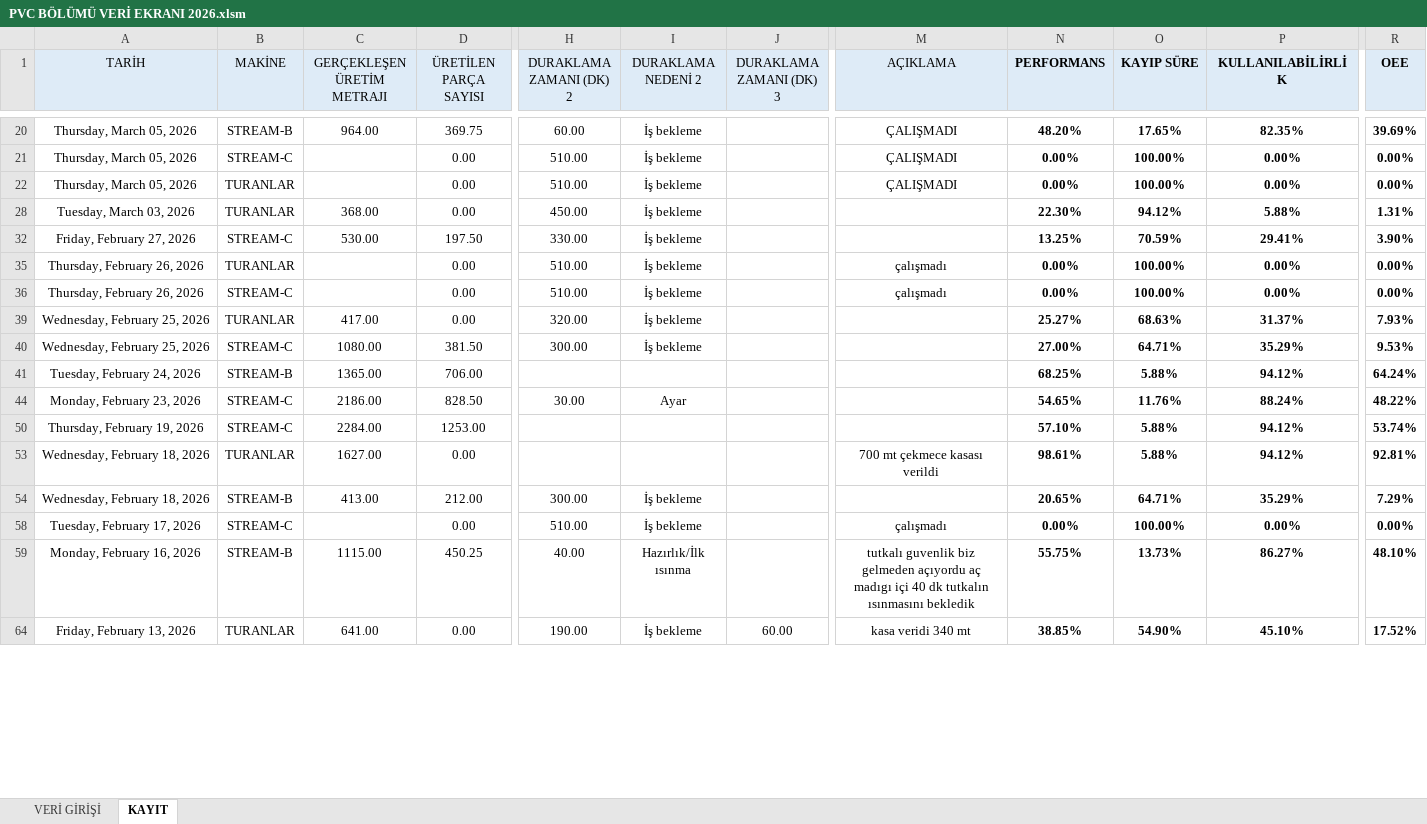
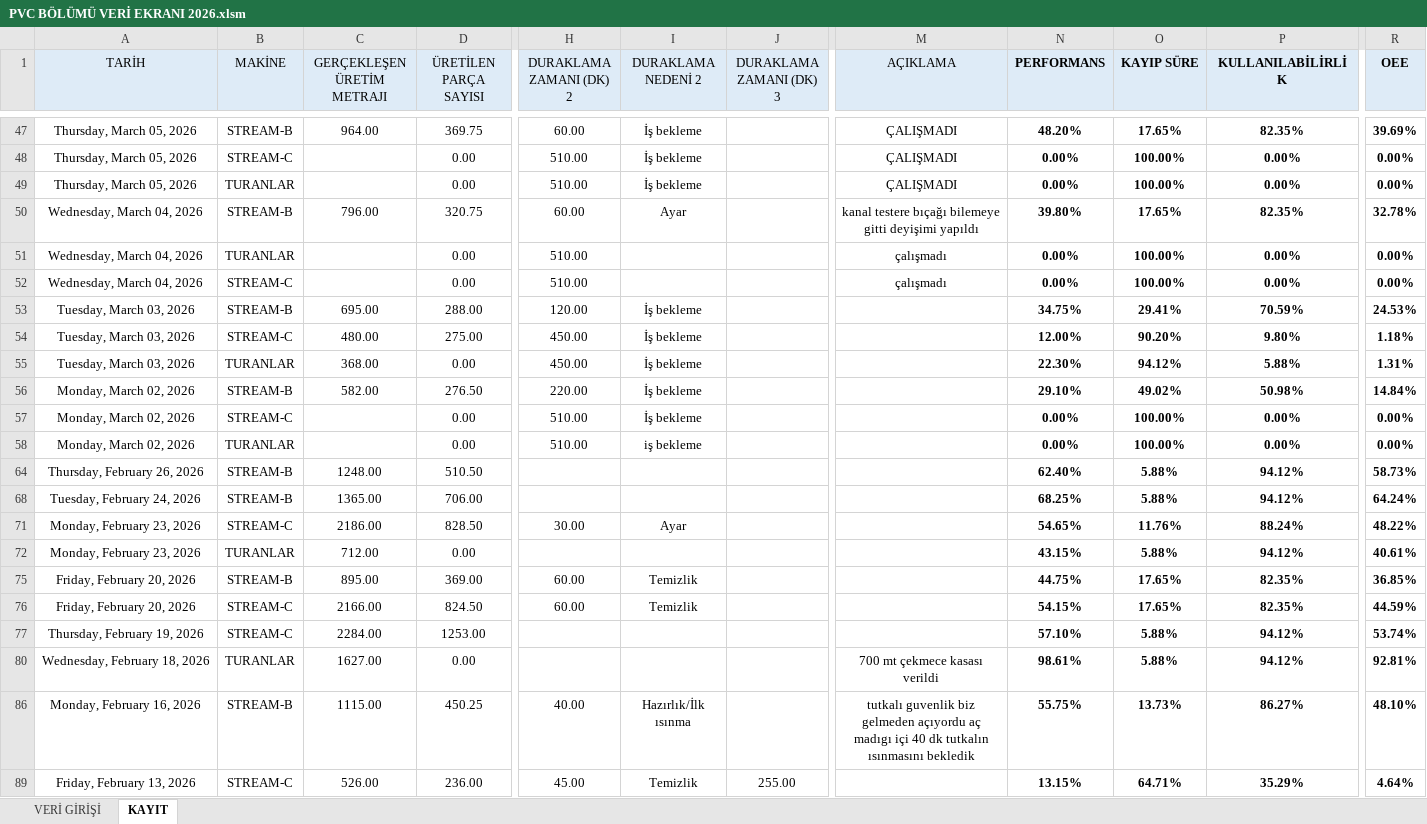
Before and after one commit to Tuncayozalici/ONERI, an Excel workbook: wwwroot/EXCELS/PVC BÖLÜMÜ VERİ EKRANI 2026.xlsm, sheet KAYIT, drawn as a sheet; only a part is shown, gaps mark what is left out; values as stored, in another font and other column widths than the file's, no borders; removed rows and columns are numbered as before the commit, all else as after; rows hold the shown columns only; the diff covers the shown part only; the diff names each change by its address in the sheet, - before the commit and + after, or states it on an @@ line.

```diff
--- a/wwwroot/EXCELS/PVC BÖLÜMÜ VERİ EKRANI 2026.xlsm (sheet KAYIT)
+++ b/wwwroot/EXCELS/PVC BÖLÜMÜ VERİ EKRANI 2026.xlsm (sheet KAYIT)
@@ row 50 unhidden: Wednesday, March 04, 2026 | STREAM-B | 796.00 | 320.75 | 60.00 | Ayar |  | kanal testere bıçağı bilemeye gitti deyişimi yapıldı | 39.80% | 17.65% | 82.35% | 32.78% @@
@@ row 51 unhidden: Wednesday, March 04, 2026 | TURANLAR |  | 0.00 | 510.00 |  |  | çalışmadı | 0.00% | 100.00% | 0.00% | 0.00% @@
@@ row 52 unhidden: Wednesday, March 04, 2026 | STREAM-C |  | 0.00 | 510.00 |  |  | çalışmadı | 0.00% | 100.00% | 0.00% | 0.00% @@
@@ row 53 unhidden: Tuesday, March 03, 2026 | STREAM-B | 695.00 | 288.00 | 120.00 | İş bekleme |  |  | 34.75% | 29.41% | 70.59% | 24.53% @@
@@ row 54 unhidden: Tuesday, March 03, 2026 | STREAM-C | 480.00 | 275.00 | 450.00 | İş bekleme |  |  | 12.00% | 90.20% | 9.80% | 1.18% @@
@@ row 32 hidden: Friday, February 27, 2026 | STREAM-C | 530.00 | 197.50 | 330.00 | İş bekleme |  |  | 13.25% | 70.59% | 29.41% | 3.90% @@
@@ row 56 unhidden: Monday, March 02, 2026 | STREAM-B | 582.00 | 276.50 | 220.00 | İş bekleme |  |  | 29.10% | 49.02% | 50.98% | 14.84% @@
-A57:A58 (TARİH): Thursday, February 26, 2026
+A57:A58 (TARİH): Monday, March 02, 2026
-B57 (MAKİNE): TURANLAR
+B57 (MAKİNE): STREAM-C
-M57:M58 (AÇIKLAMA): çalışmadı
+M57:M58 (AÇIKLAMA): (empty)
-B58 (MAKİNE): STREAM-C
+B58 (MAKİNE): TURANLAR
-I58 (DURAKLAMA NEDENİ 2): İş bekleme
+I58 (DURAKLAMA NEDENİ 2): iş bekleme
@@ row 39 hidden: Wednesday, February 25, 2026 | TURANLAR | 417.00 | 0.00 | 320.00 | İş bekleme |  |  | 25.27% | 68.63% | 31.37% | 7.93% @@
@@ row 40 hidden: Wednesday, February 25, 2026 | STREAM-C | 1080.00 | 381.50 | 300.00 | İş bekleme |  |  | 27.00% | 64.71% | 35.29% | 9.53% @@
@@ row 64 unhidden: Thursday, February 26, 2026 | STREAM-B | 1248.00 | 510.50 |  |  |  |  | 62.40% | 5.88% | 94.12% | 58.73% @@
@@ row 72 unhidden: Monday, February 23, 2026 | TURANLAR | 712.00 | 0.00 |  |  |  |  | 43.15% | 5.88% | 94.12% | 40.61% @@
@@ row 75 unhidden: Friday, February 20, 2026 | STREAM-B | 895.00 | 369.00 | 60.00 | Temizlik |  |  | 44.75% | 17.65% | 82.35% | 36.85% @@
@@ row 76 unhidden: Friday, February 20, 2026 | STREAM-C | 2166.00 | 824.50 | 60.00 | Temizlik |  |  | 54.15% | 17.65% | 82.35% | 44.59% @@
@@ row 54 hidden: Wednesday, February 18, 2026 | STREAM-B | 413.00 | 212.00 | 300.00 | İş bekleme |  |  | 20.65% | 64.71% | 35.29% | 7.29% @@
@@ row 58 hidden: Tuesday, February 17, 2026 | STREAM-C |  | 0.00 | 510.00 | İş bekleme |  | çalışmadı | 0.00% | 100.00% | 0.00% | 0.00% @@
-B89 (MAKİNE): TURANLAR
+B89 (MAKİNE): STREAM-C
-C89 (GERÇEKLEŞEN ÜRETİM METRAJI): 641.00
+C89 (GERÇEKLEŞEN ÜRETİM METRAJI): 526.00
-D89 (ÜRETİLEN PARÇA SAYISI): 0.00
+D89 (ÜRETİLEN PARÇA SAYISI): 236.00
-H89 (DURAKLAMA ZAMANI (DK) 2): 190.00
+H89 (DURAKLAMA ZAMANI (DK) 2): 45.00
-I89 (DURAKLAMA NEDENİ 2): İş bekleme
+I89 (DURAKLAMA NEDENİ 2): Temizlik
-J89 (DURAKLAMA ZAMANI (DK) 3): 60.00
+J89 (DURAKLAMA ZAMANI (DK) 3): 255.00
-M89 (AÇIKLAMA): kasa veridi 340 mt
+M89 (AÇIKLAMA): (empty)
-N89 (PERFORMANS): 38.85%
+N89 (PERFORMANS): 13.15%
-O89 (KAYIP SÜRE): 54.90%
+O89 (KAYIP SÜRE): 64.71%
-P89 (KULLANILABİLİRLİK): 45.10%
+P89 (KULLANILABİLİRLİK): 35.29%
-R89 (OEE): 17.52%
+R89 (OEE): 4.64%
```
Also changed, not shown: 28 added rows, 1 removed row, 35 hidden or unhidden rows and 54 edited cells elsewhere in this sheet, sheet VERİ GİRİŞİ, formulas that keep their value, charts or pictures, wwwroot/EXCELS/Günlük Çalışma Verileri.xlsx, wwwroot/EXCELS/HATALI PARÇA VERİ GİRİŞİ.xlsm, 27 other files.
